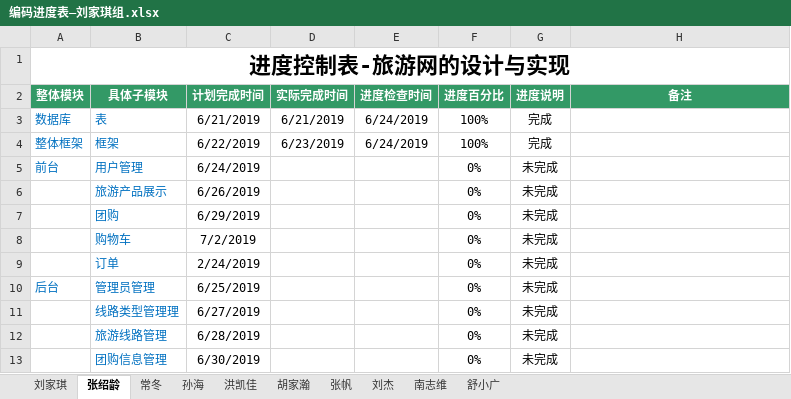
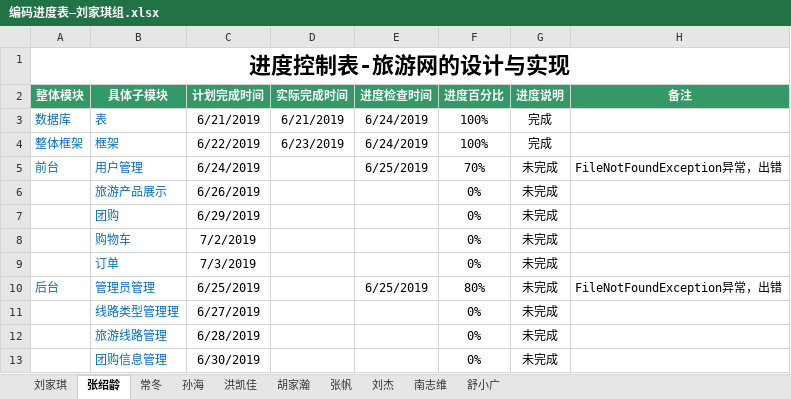
Before and after one commit to hgkj-rj/hgkj_01, an Excel workbook: 编码进度表—刘家琪组.xlsx, sheet 张绍龄, drawn as a sheet; values as stored, in another font and other column widths than the file's, no borders; the diff names each change by its address in the sheet, - before the commit and + after, or states it on an @@ line.

```diff
--- a/编码进度表—刘家琪组.xlsx (sheet 张绍龄)
+++ b/编码进度表—刘家琪组.xlsx (sheet 张绍龄)
-E5 (进度检查时间): (empty)
+E5 (进度检查时间): 6/25/2019
-F5 (进度百分比): 0%
+F5 (进度百分比): 70%
-H5 (备注): (empty)
+H5 (备注): FileNotFoundException异常，出错
-C9 (计划完成时间): 2/24/2019
+C9 (计划完成时间): 7/3/2019
-E10 (进度检查时间): (empty)
+E10 (进度检查时间): 6/25/2019
-F10 (进度百分比): 0%
+F10 (进度百分比): 80%
-H10 (备注): (empty)
+H10 (备注): FileNotFoundException异常，出错
```
Also changed, not shown: sheet 胡家瀚, sheet 刘家琪, sheet 舒小广, sheet 洪凯佳, sheet 南志维, sheet 孙海, 3 more sheets.
